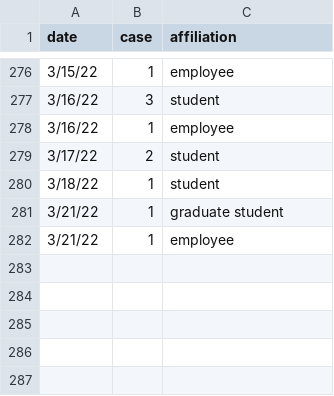
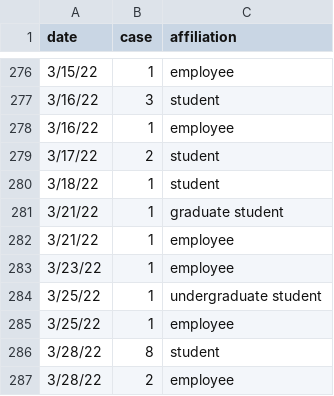
Before and after one commit to lealiaxiong/Caltech_Covid19, a CSV file: caltech_covid_cases.csv, drawn as a sheet; only a part is shown, gaps mark what is left out.

```diff
--- a/caltech_covid_cases.csv
+++ b/caltech_covid_cases.csv
@@ -282 +282,6 @@ date,case,affiliation
 3/21/22,1,employee
+3/23/22,1,employee
+3/25/22,1,undergraduate student
+3/25/22,1,employee
+3/28/22,8,student
+3/28/22,2,employee
```
Also changed, not shown: 5 other files.
